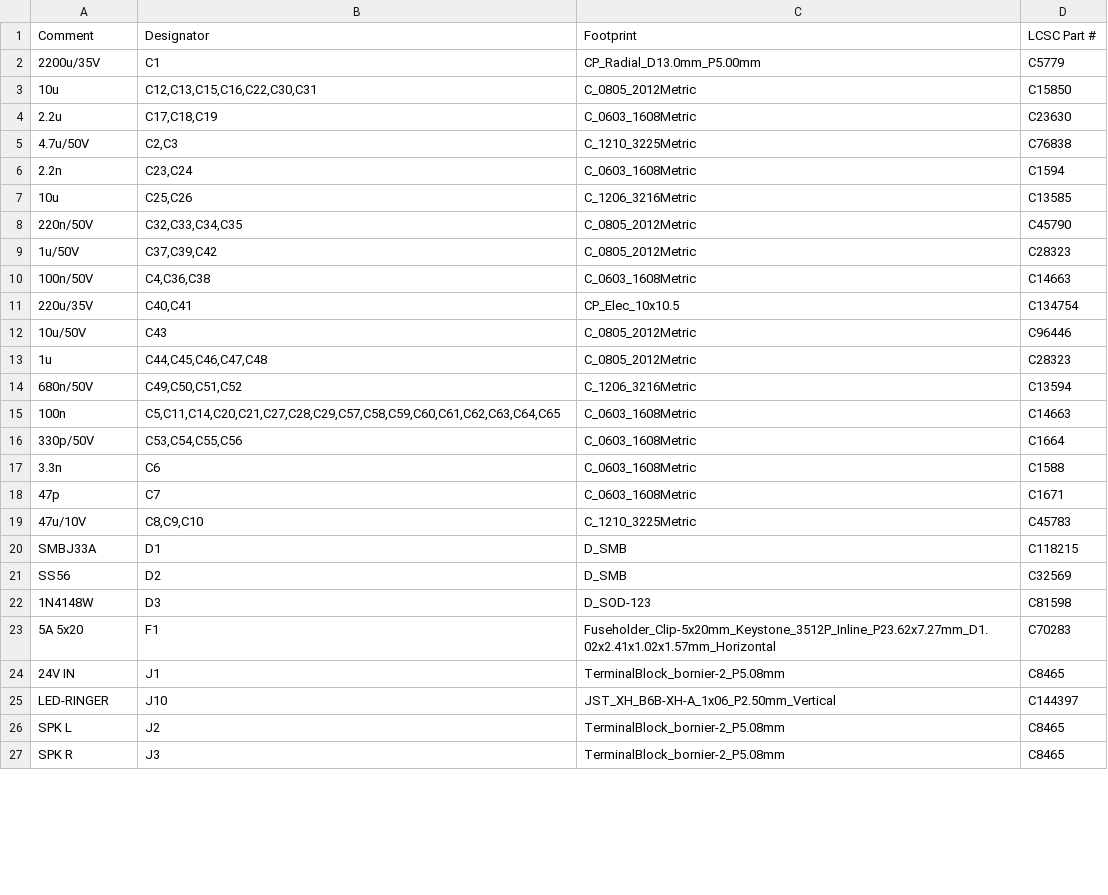
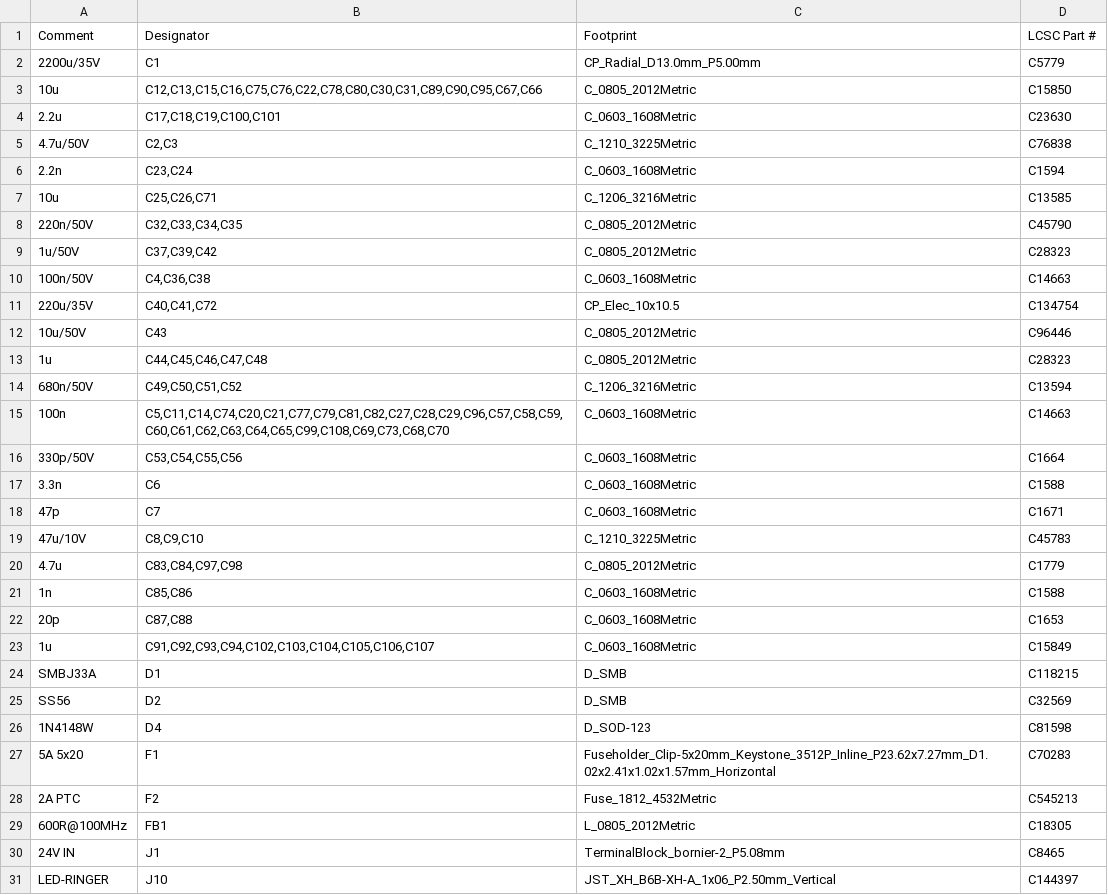
Before and after one commit to SebastianKristo/pult-forsterker, a CSV file: pcb/produksjon/ki_pultforsterker_main_bom.csv, drawn as a sheet; only a part is shown; the shorter side is filled out with more unchanged rows; the diff covers the shown part only.

```diff
--- a/pcb/produksjon/ki_pultforsterker_main_bom.csv
+++ b/pcb/produksjon/ki_pultforsterker_main_bom.csv
@@ -2,7 +2,7 @@ Comment,Designator,Footprint,LCSC Part #
 2200u/35V,C1,CP_Radial_D13.0mm_P5.00mm,C5779
-10u,"C12,C13,C15,C16,C22,C30,C31",C_0805_2012Metric,C15850
-2.2u,"C17,C18,C19",C_0603_1608Metric,C23630
+10u,"C12,C13,C15,C16,C75,C76,C22,C78,C80,C30,C31,C89,C90,C95,C67,C66",C_0805_2012Metric,C15850
+2.2u,"C17,C18,C19,C100,C101",C_0603_1608Metric,C23630
 4.7u/50V,"C2,C3",C_1210_3225Metric,C76838
 2.2n,"C23,C24",C_0603_1608Metric,C1594
-10u,"C25,C26",C_1206_3216Metric,C13585
+10u,"C25,C26,C71",C_1206_3216Metric,C13585
 220n/50V,"C32,C33,C34,C35",C_0805_2012Metric,C45790
@@ -10,3 +10,3 @@ Comment,Designator,Footprint,LCSC Part #
 100n/50V,"C4,C36,C38",C_0603_1608Metric,C14663
-220u/35V,"C40,C41",CP_Elec_10x10.5,C134754
+220u/35V,"C40,C41,C72",CP_Elec_10x10.5,C134754
 10u/50V,C43,C_0805_2012Metric,C96446
@@ -14,3 +14,3 @@ Comment,Designator,Footprint,LCSC Part #
 680n/50V,"C49,C50,C51,C52",C_1206_3216Metric,C13594
-100n,"C5,C11,C14,C20,C21,C27,C28,C29,C57,C58,C59,C60,C61,C62,C63,C64,C65",C_0603_1608Metric,C14663
+100n,"C5,C11,C14,C74,C20,C21,C77,C79,C81,C82,C27,C28,C29,C96,C57,C58,C59,C60,C61,C62,C63,C64,C65,C99,C108,C69,C73,C68,C70",C_0603_1608Metric,C14663
 330p/50V,"C53,C54,C55,C56",C_0603_1608Metric,C1664
@@ -19,6 +19,12 @@ Comment,Designator,Footprint,LCSC Part #
 47u/10V,"C8,C9,C10",C_1210_3225Metric,C45783
+4.7u,"C83,C84,C97,C98",C_0805_2012Metric,C1779
+1n,"C85,C86",C_0603_1608Metric,C1588
+20p,"C87,C88",C_0603_1608Metric,C1653
+1u,"C91,C92,C93,C94,C102,C103,C104,C105,C106,C107",C_0603_1608Metric,C15849
 SMBJ33A,D1,D_SMB,C118215
 SS56,D2,D_SMB,C32569
-1N4148W,D3,D_SOD-123,C81598
+1N4148W,D4,D_SOD-123,C81598
 5A 5x20,F1,Fuseholder_Clip-5x20mm_Keystone_3512P_Inline_P23.62x7.27mm_D1.02x2.41x1.02x1.57mm_Horizontal,C70283
+2A PTC,F2,Fuse_1812_4532Metric,C545213
+600R@100MHz,FB1,L_0805_2012Metric,C18305
 24V IN,J1,TerminalBlock_bornier-2_P5.08mm,C8465
```
Also changed, not shown: 31 added rows, 5 removed rows and 6 edited cells elsewhere in this file, pcb/bom.csv, pcb/produksjon/ki_pultforsterker_main_cpl.csv, 25 other files.
